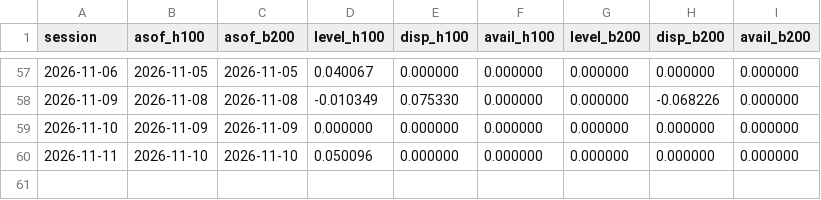
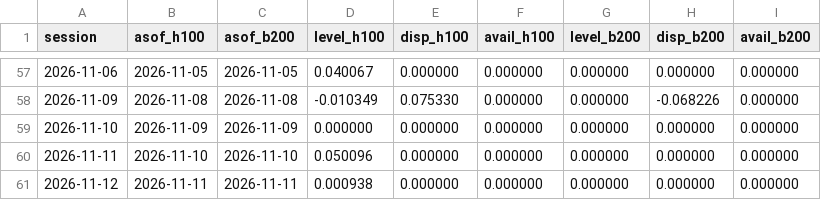
Before and after one commit to jwilliamross/compute-curve, a CSV file: reports/claim4/signals.csv, drawn as a sheet; only a part is shown, gaps mark what is left out; the diff names each change by its address in the sheet, - before the commit and + after, or states it on an @@ line.

```diff
--- a/reports/claim4/signals.csv
+++ b/reports/claim4/signals.csv
+row 61: 2026-11-12 | 2026-11-11 | 2026-11-11 | 0.000938 | 0.000000 | 0.000000 | 0.000000 | 0.000000 | 0.000000
```
Also changed, not shown: reports/claim4/predictions.csv, reports/exploration/round1_shadow_H05.csv, 40 other files.
